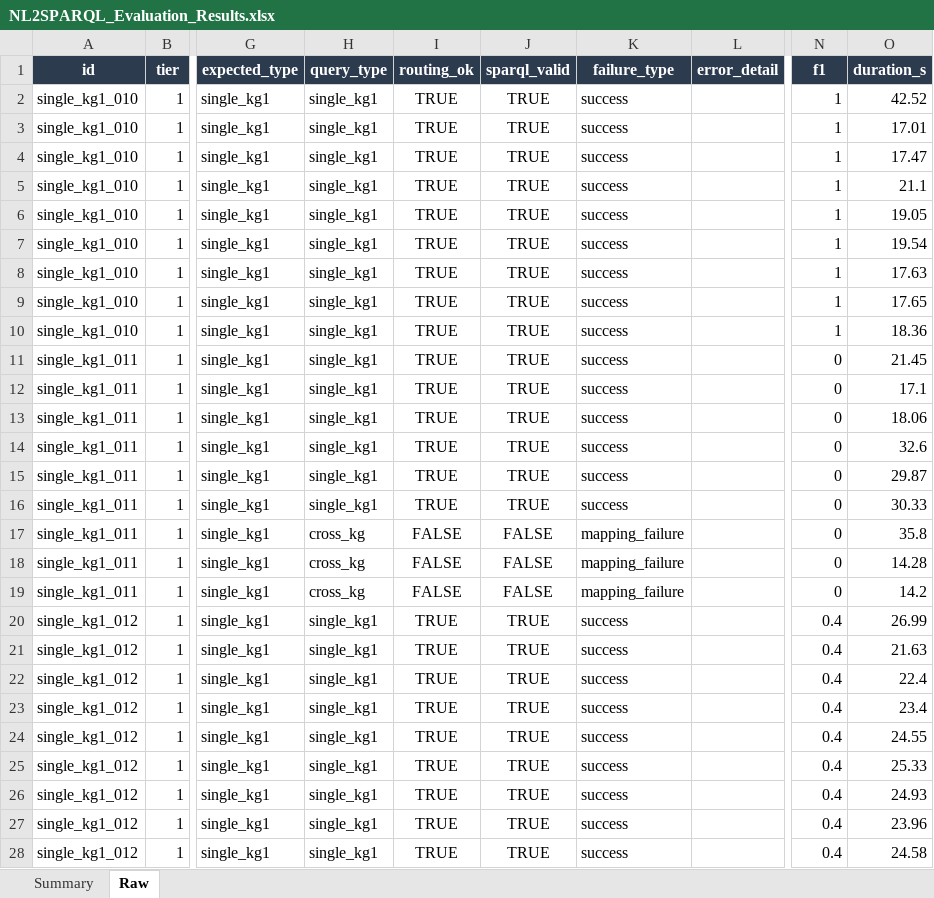
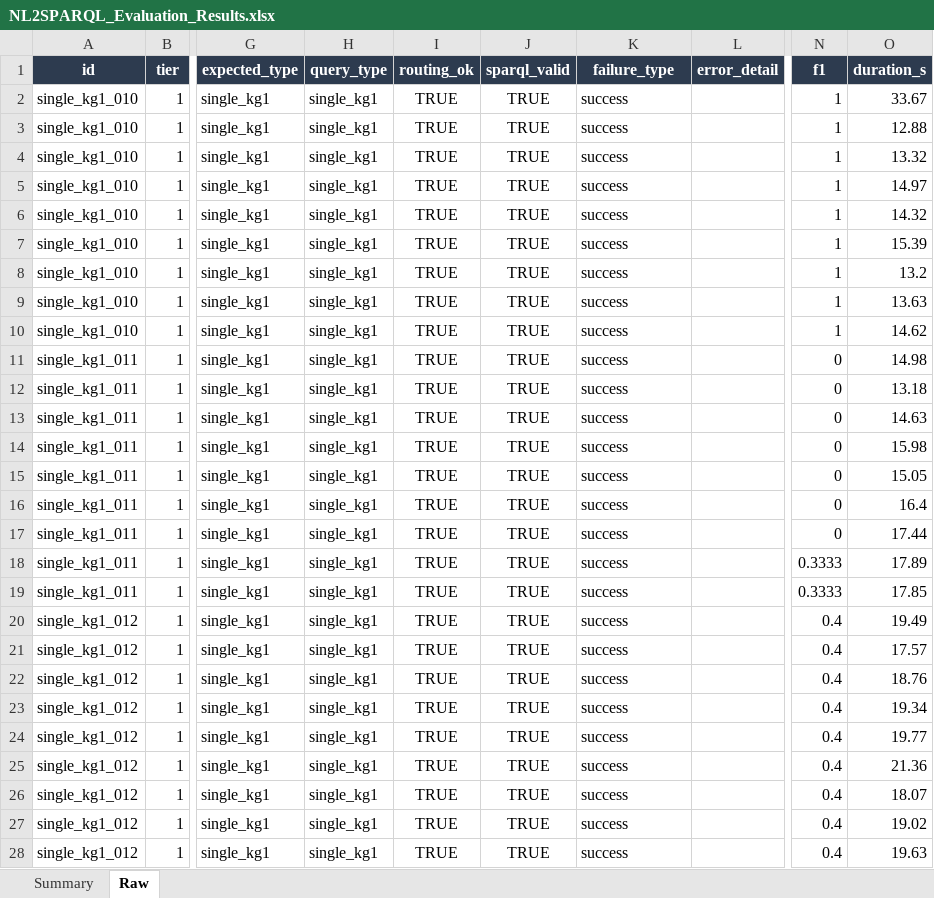
Before and after one commit to nahla1967/NL2SPARQL, an Excel workbook: evaluation/NL2SPARQL_Evaluation_Results.xlsx, sheet Raw, drawn as a sheet; only a part is shown, gaps mark what is left out; values as stored, in another font and other column widths than the file's, no borders; the diff covers the shown part only; the diff names each change by its address in the sheet, - before the commit and + after, or states it on an @@ line.

```diff
--- a/evaluation/NL2SPARQL_Evaluation_Results.xlsx (sheet Raw)
+++ b/evaluation/NL2SPARQL_Evaluation_Results.xlsx (sheet Raw)
-O2 (duration_s): 42.52
+O2 (duration_s): 33.67
-O3 (duration_s): 17.01
+O3 (duration_s): 12.88
-O4 (duration_s): 17.47
+O4 (duration_s): 13.32
-O5 (duration_s): 21.1
+O5 (duration_s): 14.97
-O6 (duration_s): 19.05
+O6 (duration_s): 14.32
-O7 (duration_s): 19.54
+O7 (duration_s): 15.39
-O8 (duration_s): 17.63
+O8 (duration_s): 13.2
-O9 (duration_s): 17.65
+O9 (duration_s): 13.63
-O10 (duration_s): 18.36
+O10 (duration_s): 14.62
-O11 (duration_s): 21.45
+O11 (duration_s): 14.98
-O12 (duration_s): 17.1
+O12 (duration_s): 13.18
-O13 (duration_s): 18.06
+O13 (duration_s): 14.63
-O14 (duration_s): 32.6
+O14 (duration_s): 15.98
-O15 (duration_s): 29.87
+O15 (duration_s): 15.05
-O16 (duration_s): 30.33
+O16 (duration_s): 16.4
-H17:H19 (query_type): cross_kg
+H17:H19 (query_type): single_kg1
-I17:I19 (routing_ok): FALSE
+I17:I19 (routing_ok): TRUE
-J17:J19 (sparql_valid): FALSE
+J17:J19 (sparql_valid): TRUE
-K17:K19 (failure_type): mapping_failure
+K17:K19 (failure_type): success
-O17 (duration_s): 35.8
+O17 (duration_s): 17.44
-N18:N19 (f1): 0
+N18:N19 (f1): 0.3333
-O18 (duration_s): 14.28
+O18 (duration_s): 17.89
-O19 (duration_s): 14.2
+O19 (duration_s): 17.85
-O20 (duration_s): 26.99
+O20 (duration_s): 19.49
-O21 (duration_s): 21.63
+O21 (duration_s): 17.57
-O22 (duration_s): 22.4
+O22 (duration_s): 18.76
-O23 (duration_s): 23.4
+O23 (duration_s): 19.34
-O24 (duration_s): 24.55
+O24 (duration_s): 19.77
-O25 (duration_s): 25.33
+O25 (duration_s): 21.36
-O26 (duration_s): 24.93
+O26 (duration_s): 18.07
-O27 (duration_s): 23.96
+O27 (duration_s): 19.02
-O28 (duration_s): 24.58
+O28 (duration_s): 19.63
```
Also changed, not shown: 266 edited cells elsewhere in this sheet, evaluation/results/NL2SPARQL_Evaluation_Dataset.xlsx, evaluation/results/NL2SPARQL_Evaluation_Results.xlsx, 4 other files.
